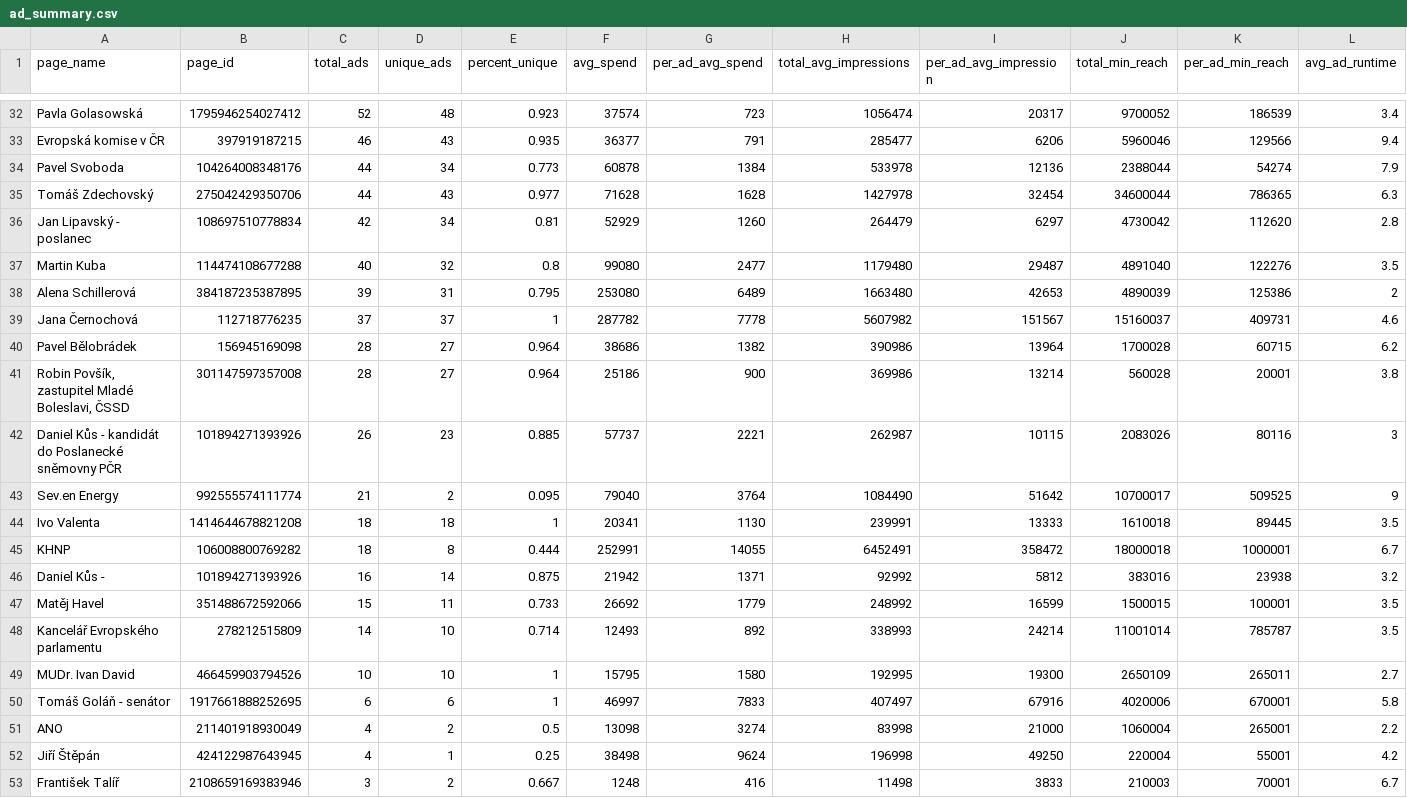
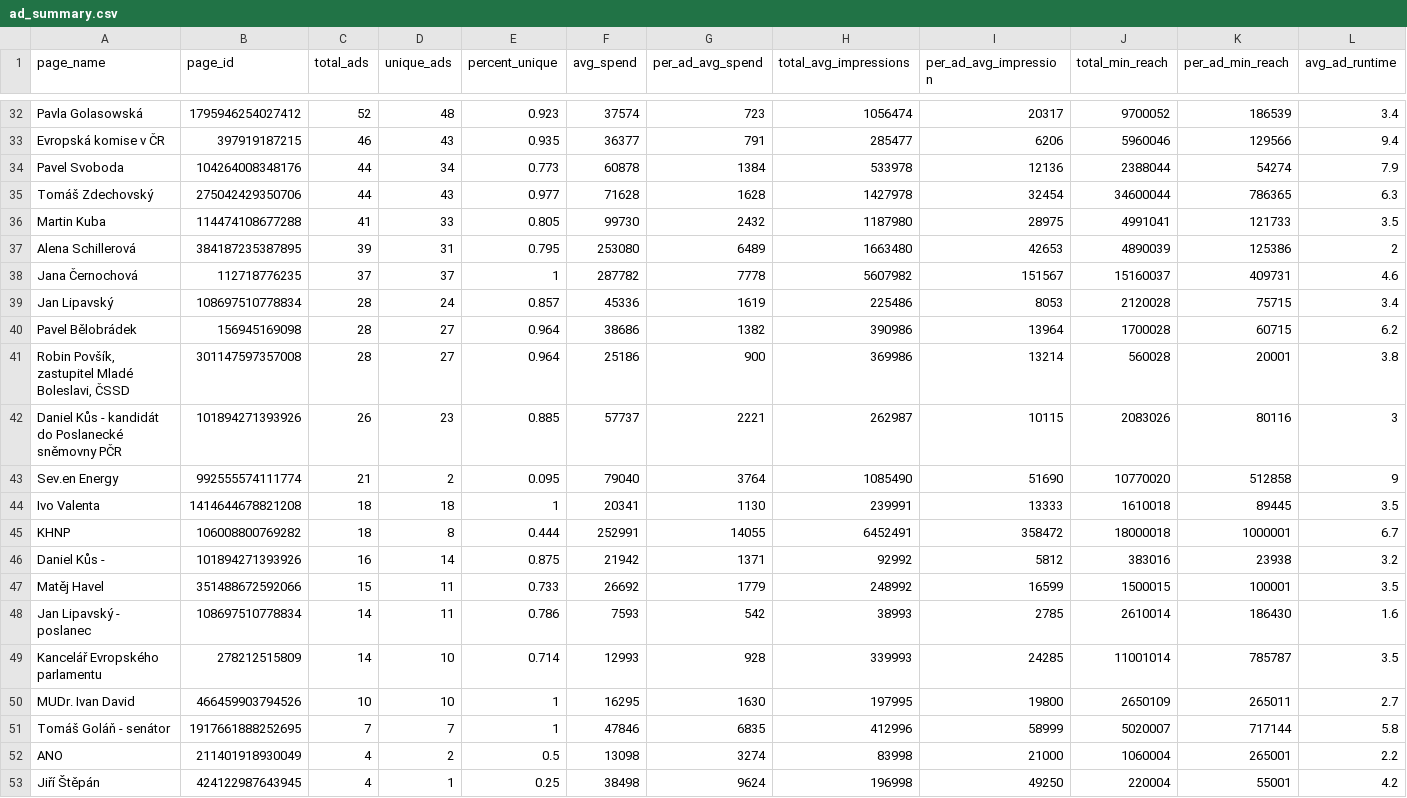
Before and after one commit to opop999/election_monitoring_fb_ads, a CSV file: data/temp/summary_tables/ad_summary.csv, drawn as a sheet; only a part is shown, gaps mark what is left out; the shorter side is filled out with more unchanged rows; the diff covers the shown part only.

```diff
--- a/data/temp/summary_tables/ad_summary.csv
+++ b/data/temp/summary_tables/ad_summary.csv
@@ -35,6 +35,6 @@ Pavel Svoboda,104264008348176,44,34,0.773,60878,1384,533978,12136,2388044,54274,
 Tomáš Zdechovský,275042429350706,44,43,0.977,71628,1628,1427978,32454,34600044,786365,6.3
-Jan Lipavský - poslanec,108697510778834,42,34,0.81,52929,1260,264479,6297,4730042,112620,2.8
-Martin Kuba,114474108677288,40,32,0.8,99080,2477,1179480,29487,4891040,122276,3.5
+Martin Kuba,114474108677288,41,33,0.805,99730,2432,1187980,28975,4991041,121733,3.5
 Alena Schillerová,384187235387895,39,31,0.795,253080,6489,1663480,42653,4890039,125386,2
 Jana Černochová,112718776235,37,37,1,287782,7778,5607982,151567,15160037,409731,4.6
+Jan Lipavský,108697510778834,28,24,0.857,45336,1619,225486,8053,2120028,75715,3.4
 Pavel Bělobrádek,156945169098,28,27,0.964,38686,1382,390986,13964,1700028,60715,6.2
@@ -42,3 +42,3 @@ Pavel Bělobrádek,156945169098,28,27,0.964,38686,1382,390986,13964,1700028,6071
 Daniel Kůs - kandidát do Poslanecké sněmovny PČR,101894271393926,26,23,0.885,57737,2221,262987,10115,2083026,80116,3
-Sev.en Energy,992555574111774,21,2,0.095,79040,3764,1084490,51642,10700017,509525,9
+Sev.en Energy,992555574111774,21,2,0.095,79040,3764,1085490,51690,10770020,512858,9
 Ivo Valenta,1414644678821208,18,18,1,20341,1130,239991,13333,1610018,89445,3.5
@@ -47,5 +47,6 @@ Daniel Kůs -,101894271393926,16,14,0.875,21942,1371,92992,5812,383016,23938,3.2
 Matěj Havel,351488672592066,15,11,0.733,26692,1779,248992,16599,1500015,100001,3.5
-Kancelář Evropského parlamentu,278212515809,14,10,0.714,12493,892,338993,24214,11001014,785787,3.5
-MUDr. Ivan David,466459903794526,10,10,1,15795,1580,192995,19300,2650109,265011,2.7
-Tomáš Goláň - senátor,1917661888252695,6,6,1,46997,7833,407497,67916,4020006,670001,5.8
+Jan Lipavský - poslanec,108697510778834,14,11,0.786,7593,542,38993,2785,2610014,186430,1.6
+Kancelář Evropského parlamentu,278212515809,14,10,0.714,12993,928,339993,24285,11001014,785787,3.5
+MUDr. Ivan David,466459903794526,10,10,1,16295,1630,197995,19800,2650109,265011,2.7
+Tomáš Goláň - senátor,1917661888252695,7,7,1,47846,6835,412996,58999,5020007,717144,5.8
 ANO,211401918930049,4,2,0.5,13098,3274,83998,21000,1060004,265001,2.2
```
Also changed, not shown: 44 edited cells elsewhere in this file, data/temp/summary_tables/merged_summary.csv, data/temp/summary_tables/time_summary.csv, 13 other files.
